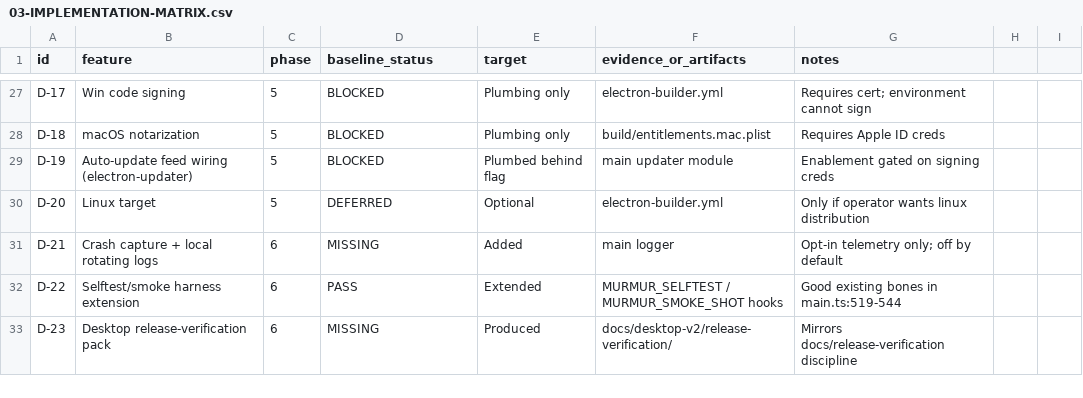
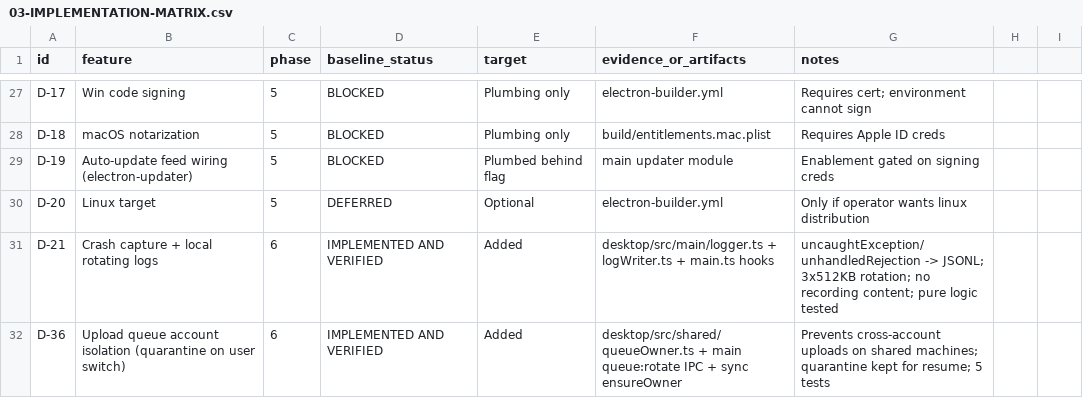
Before and after one commit to bido75/murmur, a CSV file: docs/desktop-v2/03-IMPLEMENTATION-MATRIX.csv, drawn as a sheet; only a part is shown, gaps mark what is left out; the shorter side is filled out with more unchanged rows; the diff covers the shown part only.

Commit message:
Desktop V2 Phase 6: queue account isolation, crash log, integrations status, dictation doc

```diff
--- a/docs/desktop-v2/03-IMPLEMENTATION-MATRIX.csv
+++ b/docs/desktop-v2/03-IMPLEMENTATION-MATRIX.csv
@@ -30,2 +30,3 @@ D-19,Auto-update feed wiring (electron-updater),5,BLOCKED,Plumbed behind flag,ma
 D-20,Linux target,5,DEFERRED,Optional,electron-builder.yml,Only if operator wants linux distribution
-D-21,Crash capture + local rotating logs,6,MISSING,Added,main logger,Opt-in telemetry only; off by default
+D-21,Crash capture + local rotating logs,6,IMPLEMENTED AND VERIFIED,Added,desktop/src/main/logger.ts + logWriter.ts + main.ts hooks,uncaughtException/unhandledRejection -> JSONL; 3x512KB rotation; no recording content; pure logic tested
+D-36,Upload queue account isolation (quarantine on user switch),6,IMPLEMENTED AND VERIFIED,Added,desktop/src/shared/queueOwner.ts + main queue:rotate IPC + sync ensureOwner,Prevents cross-account uploads on shared machines; quarantine kept for resume; 5 tests
```
Also changed, not shown: 2 added rows and 2 edited cells elsewhere in this file, 12 other files.
